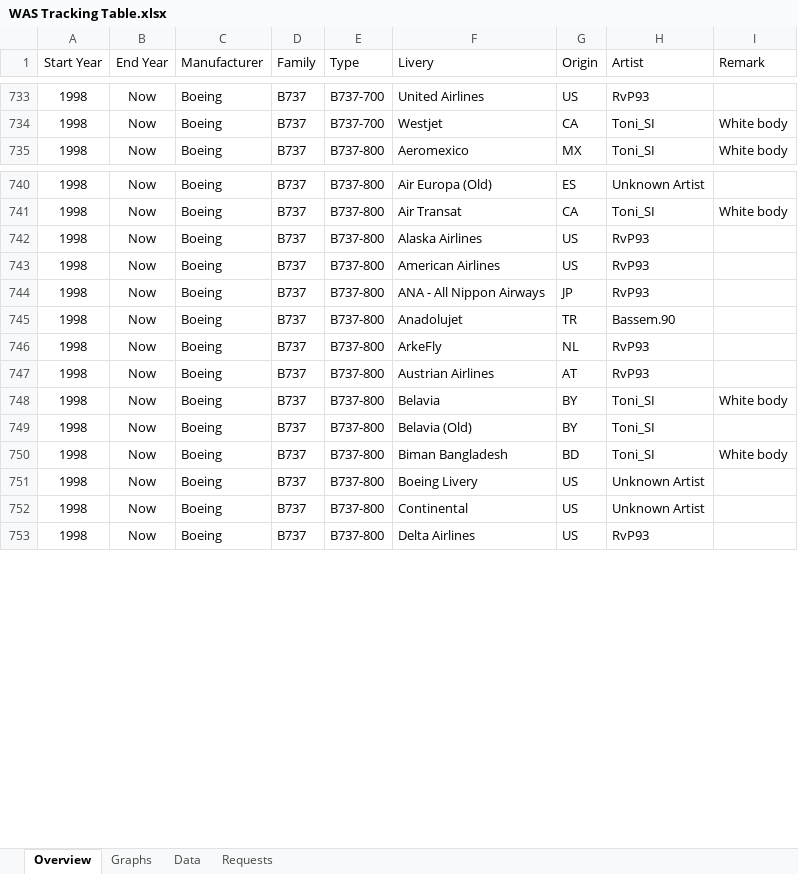
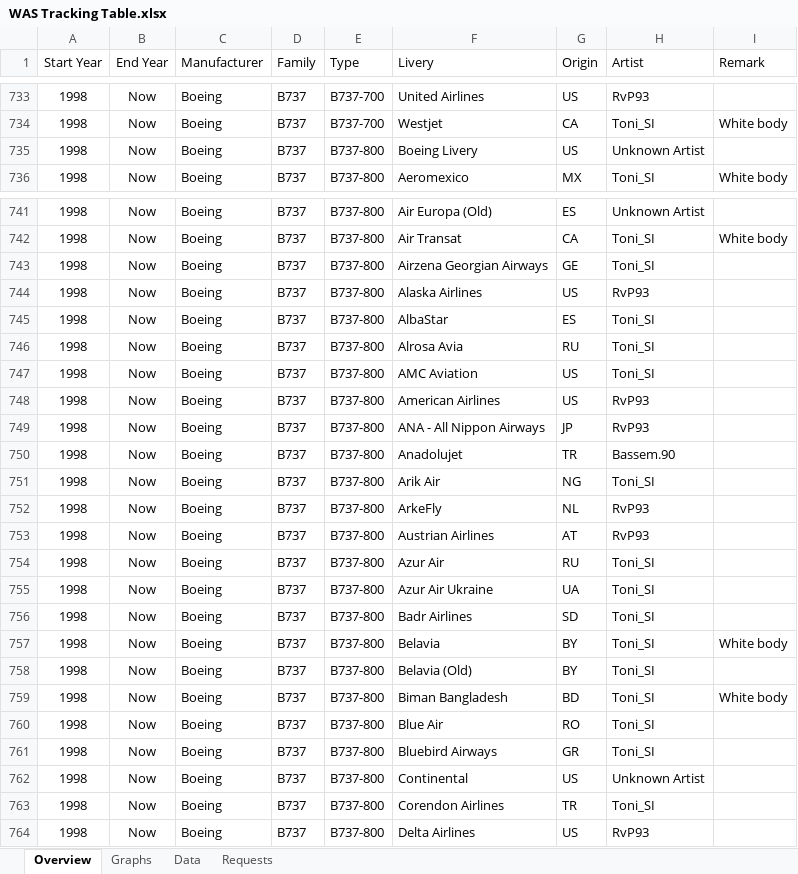
Before and after one commit to RvP93/WorldAirlinersSet, an Excel workbook: documentation/WAS Tracking Table.xlsx, sheet Overview, drawn as a sheet; only a part is shown, gaps mark what is left out; values as stored, in another font and other column widths than the file's, no borders; table styles not drawn; addresses are those after the commit; the diff covers the shown part only; the diff names each change by its address in the sheet, - before the commit and + after, or states it on an @@ line.

```diff
--- a/documentation/WAS Tracking Table.xlsx (sheet Overview)
+++ b/documentation/WAS Tracking Table.xlsx (sheet Overview)
+row 735: 1998 | Now | Boeing | B737 | B737-800 | Boeing Livery | US | Unknown Artist
+row 743: 1998 | Now | Boeing | B737 | B737-800 | Airzena Georgian Airways | GE | Toni_SI
+row 745: 1998 | Now | Boeing | B737 | B737-800 | AlbaStar | ES | Toni_SI
+row 746: 1998 | Now | Boeing | B737 | B737-800 | Alrosa Avia | RU | Toni_SI
+row 747: 1998 | Now | Boeing | B737 | B737-800 | AMC Aviation | US | Toni_SI
+row 751: 1998 | Now | Boeing | B737 | B737-800 | Arik Air | NG | Toni_SI
+row 754: 1998 | Now | Boeing | B737 | B737-800 | Azur Air | RU | Toni_SI
+row 755: 1998 | Now | Boeing | B737 | B737-800 | Azur Air Ukraine | UA | Toni_SI
+row 756: 1998 | Now | Boeing | B737 | B737-800 | Badr Airlines | SD | Toni_SI
+row 760: 1998 | Now | Boeing | B737 | B737-800 | Blue Air | RO | Toni_SI
-F761 (Livery): Boeing Livery
+F761 (Livery): Bluebird Airways
-G761 (Origin): US
+G761 (Origin): GR
-H761 (Artist): Unknown Artist
+H761 (Artist): Toni_SI
+row 763: 1998 | Now | Boeing | B737 | B737-800 | Corendon Airlines | TR | Toni_SI
```
Also changed, not shown: 33 added rows and 2 edited cells elsewhere in this sheet, sheet Data, sheet Requests, sheet Graphs, charts or pictures, 51 other files.
